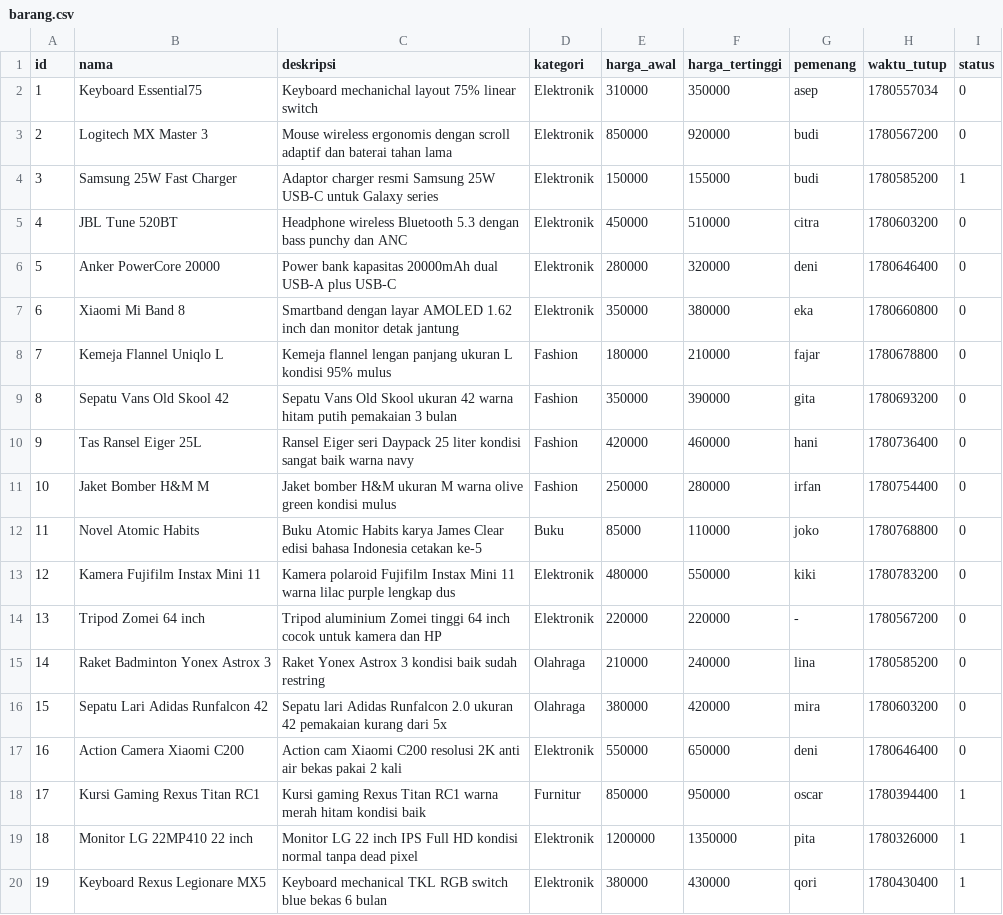
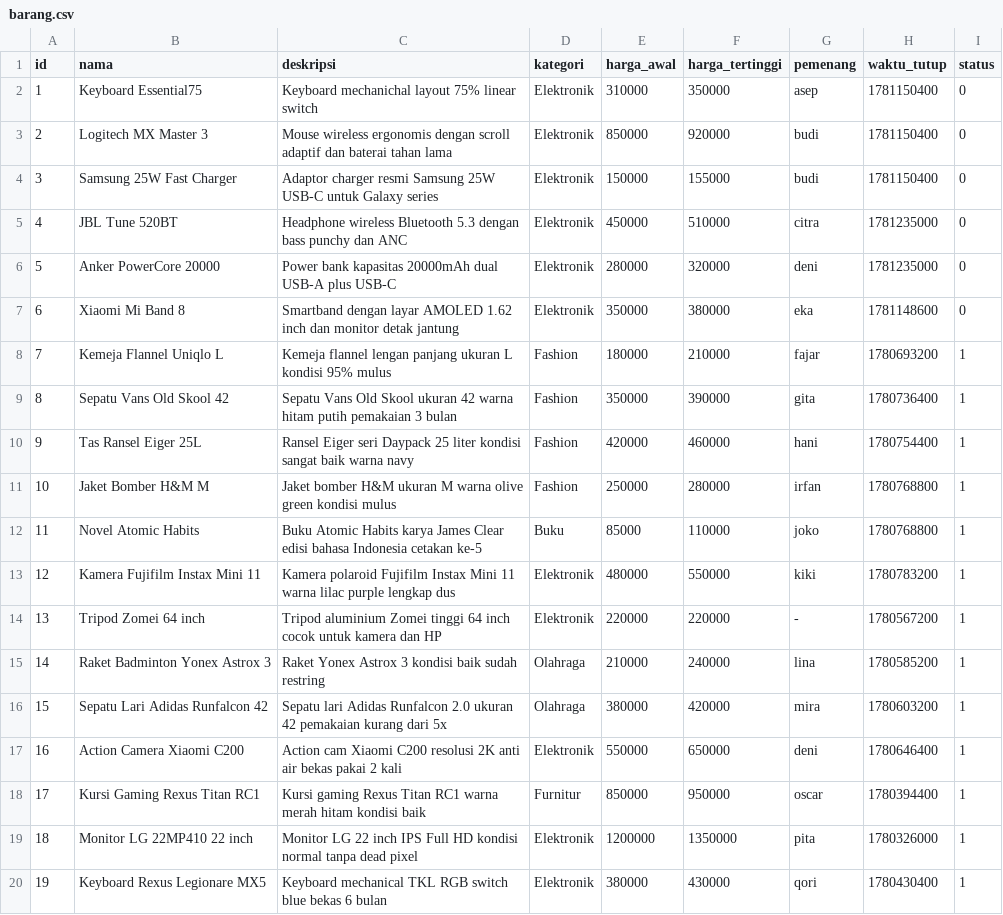
Before and after one commit to XenoidXD/sistem-lelang-cpp, a CSV file: barang.csv, drawn as a sheet; only a part is shown.

Commit message:
update waktu_tutup

```diff
--- a/barang.csv
+++ b/barang.csv
@@ -1,18 +1,18 @@
 id,nama,deskripsi,kategori,harga_awal,harga_tertinggi,pemenang,waktu_tutup,status
-1,Keyboard Essential75,Keyboard mechanichal layout 75% linear switch,Elektronik,310000,350000,asep,1780557034,0
-2,Logitech MX Master 3,Mouse wireless ergonomis dengan scroll adaptif dan baterai tahan lama,Elektronik,850000,920000,budi,1780567200,0
-3,Samsung 25W Fast Charger,Adaptor charger resmi Samsung 25W USB-C untuk Galaxy series,Elektronik,150000,155000,budi,1780585200,1
-4,JBL Tune 520BT,Headphone wireless Bluetooth 5.3 dengan bass punchy dan ANC,Elektronik,450000,510000,citra,1780603200,0
-5,Anker PowerCore 20000,Power bank kapasitas 20000mAh dual USB-A plus USB-C,Elektronik,280000,320000,deni,1780646400,0
-6,Xiaomi Mi Band 8,Smartband dengan layar AMOLED 1.62 inch dan monitor detak jantung,Elektronik,350000,380000,eka,1780660800,0
-7,Kemeja Flannel Uniqlo L,Kemeja flannel lengan panjang ukuran L kondisi 95% mulus,Fashion,180000,210000,fajar,1780678800,0
-8,Sepatu Vans Old Skool 42,Sepatu Vans Old Skool ukuran 42 warna hitam putih pemakaian 3 bulan,Fashion,350000,390000,gita,1780693200,0
-9,Tas Ransel Eiger 25L,Ransel Eiger seri Daypack 25 liter kondisi sangat baik warna navy,Fashion,420000,460000,hani,1780736400,0
-10,Jaket Bomber H&M M,Jaket bomber H&M ukuran M warna olive green kondisi mulus,Fashion,250000,280000,irfan,1780754400,0
-11,Novel Atomic Habits,Buku Atomic Habits karya James Clear edisi bahasa Indonesia cetakan ke-5,Buku,85000,110000,joko,1780768800,0
-12,Kamera Fujifilm Instax Mini 11,Kamera polaroid Fujifilm Instax Mini 11 warna lilac purple lengkap dus,Elektronik,480000,550000,kiki,1780783200,0
-13,Tripod Zomei 64 inch,Tripod aluminium Zomei tinggi 64 inch cocok untuk kamera dan HP,Elektronik,220000,220000,-,1780567200,0
-14,Raket Badminton Yonex Astrox 3,Raket Yonex Astrox 3 kondisi baik sudah restring,Olahraga,210000,240000,lina,1780585200,0
-15,Sepatu Lari Adidas Runfalcon 42,Sepatu lari Adidas Runfalcon 2.0 ukuran 42 pemakaian kurang dari 5x,Olahraga,380000,420000,mira,1780603200,0
-16,Action Camera Xiaomi C200,Action cam Xiaomi C200 resolusi 2K anti air bekas pakai 2 kali,Elektronik,550000,650000,deni,1780646400,0
+1,Keyboard Essential75,Keyboard mechanichal layout 75% linear switch,Elektronik,310000,350000,asep,1781150400,0
+2,Logitech MX Master 3,Mouse wireless ergonomis dengan scroll adaptif dan baterai tahan lama,Elektronik,850000,920000,budi,1781150400,0
+3,Samsung 25W Fast Charger,Adaptor charger resmi Samsung 25W USB-C untuk Galaxy series,Elektronik,150000,155000,budi,1781150400,0
+4,JBL Tune 520BT,Headphone wireless Bluetooth 5.3 dengan bass punchy dan ANC,Elektronik,450000,510000,citra,1781235000,0
+5,Anker PowerCore 20000,Power bank kapasitas 20000mAh dual USB-A plus USB-C,Elektronik,280000,320000,deni,1781235000,0
+6,Xiaomi Mi Band 8,Smartband dengan layar AMOLED 1.62 inch dan monitor detak jantung,Elektronik,350000,380000,eka,1781148600,0
+7,Kemeja Flannel Uniqlo L,Kemeja flannel lengan panjang ukuran L kondisi 95% mulus,Fashion,180000,210000,fajar,1780693200,1
+8,Sepatu Vans Old Skool 42,Sepatu Vans Old Skool ukuran 42 warna hitam putih pemakaian 3 bulan,Fashion,350000,390000,gita,1780736400,1
+9,Tas Ransel Eiger 25L,Ransel Eiger seri Daypack 25 liter kondisi sangat baik warna navy,Fashion,420000,460000,hani,1780754400,1
+10,Jaket Bomber H&M M,Jaket bomber H&M ukuran M warna olive green kondisi mulus,Fashion,250000,280000,irfan,1780768800,1
+11,Novel Atomic Habits,Buku Atomic Habits karya James Clear edisi bahasa Indonesia cetakan ke-5,Buku,85000,110000,joko,1780768800,1
+12,Kamera Fujifilm Instax Mini 11,Kamera polaroid Fujifilm Instax Mini 11 warna lilac purple lengkap dus,Elektronik,480000,550000,kiki,1780783200,1
+13,Tripod Zomei 64 inch,Tripod aluminium Zomei tinggi 64 inch cocok untuk kamera dan HP,Elektronik,220000,220000,-,1780567200,1
+14,Raket Badminton Yonex Astrox 3,Raket Yonex Astrox 3 kondisi baik sudah restring,Olahraga,210000,240000,lina,1780585200,1
+15,Sepatu Lari Adidas Runfalcon 42,Sepatu lari Adidas Runfalcon 2.0 ukuran 42 pemakaian kurang dari 5x,Olahraga,380000,420000,mira,1780603200,1
+16,Action Camera Xiaomi C200,Action cam Xiaomi C200 resolusi 2K anti air bekas pakai 2 kali,Elektronik,550000,650000,deni,1780646400,1
 17,Kursi Gaming Rexus Titan RC1,Kursi gaming Rexus Titan RC1 warna merah hitam kondisi baik,Furnitur,850000,950000,oscar,1780394400,1
```
